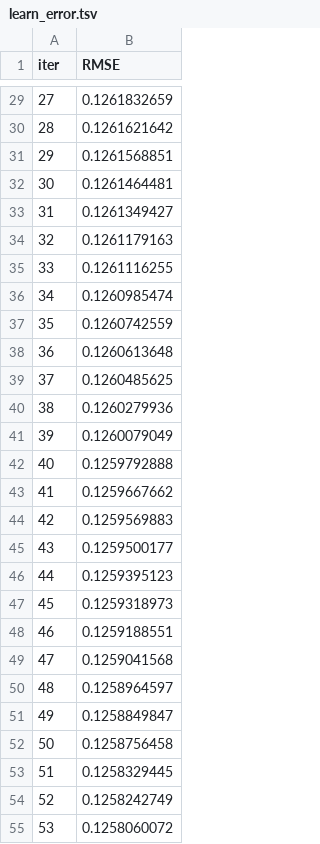
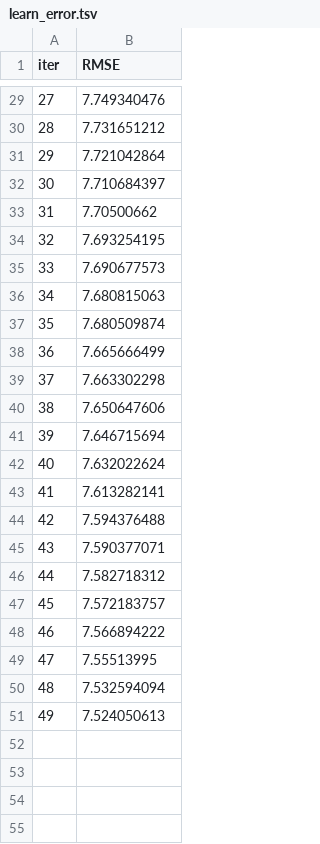
Before and after one commit to vladislabv/machine-learning-project, a TSV file: notebooks/catboost_info/learn_error.tsv, drawn as a sheet; only a part is shown, gaps mark what is left out; the diff covers the shown part only.

```diff
--- a/notebooks/catboost_info/learn_error.tsv
+++ b/notebooks/catboost_info/learn_error.tsv
@@ -29,27 +29,23 @@ iter	RMSE
-27	0.1261832659
-28	0.1261621642
-29	0.1261568851
-30	0.1261464481
-31	0.1261349427
-32	0.1261179163
-33	0.1261116255
-34	0.1260985474
-35	0.1260742559
-36	0.1260613648
-37	0.1260485625
-38	0.1260279936
-39	0.1260079049
-40	0.1259792888
-41	0.1259667662
-42	0.1259569883
-43	0.1259500177
-44	0.1259395123
-45	0.1259318973
-46	0.1259188551
-47	0.1259041568
-48	0.1258964597
-49	0.1258849847
-50	0.1258756458
-51	0.1258329445
-52	0.1258242749
-53	0.1258060072
+27	7.749340476
+28	7.731651212
+29	7.721042864
+30	7.710684397
+31	7.70500662
+32	7.693254195
+33	7.690677573
+34	7.680815063
+35	7.680509874
+36	7.665666499
+37	7.663302298
+38	7.650647606
+39	7.646715694
+40	7.632022624
+41	7.613282141
+42	7.594376488
+43	7.590377071
+44	7.582718312
+45	7.572183757
+46	7.566894222
+47	7.55513995
+48	7.532594094
+49	7.524050613
```
Also changed, not shown: 46 removed rows and 27 edited cells elsewhere in this file, notebooks/catboost_info/time_left.tsv, 7 other files.
